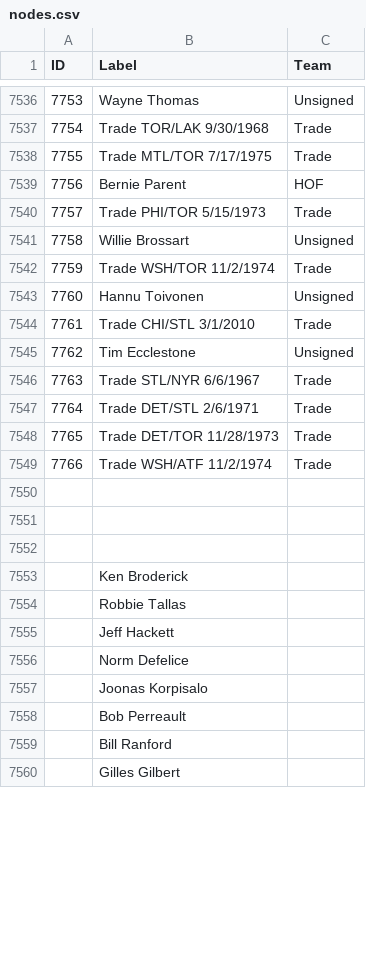
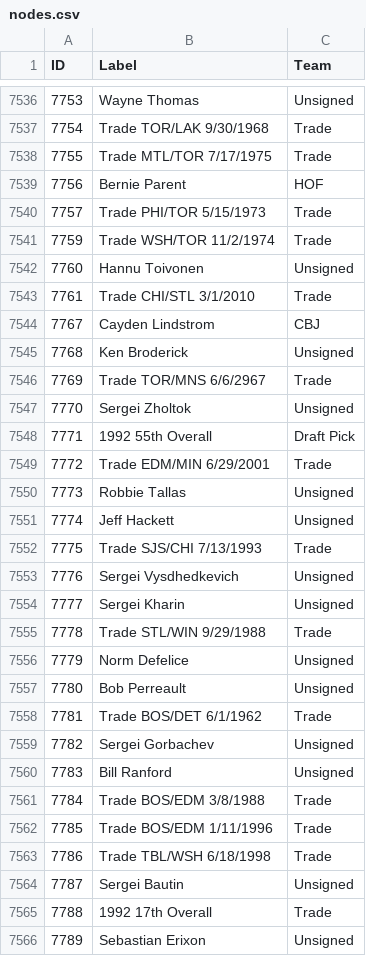
Before and after one commit to berg0804/hockeyconnections, a CSV file: nodes.csv, drawn as a sheet; only a part is shown, gaps mark what is left out; removed rows and columns are numbered as before the commit, all else as after; the diff covers the shown part only; the diff names each change by its address in the sheet, - before the commit and + after, or states it on an @@ line.

```diff
--- a/nodes.csv
+++ b/nodes.csv
-row 7541: 7758 | Willie Brossart | Unsigned
+row 7544: 7767 | Cayden Lindstrom | CBJ
@@ column A (ID) renumbered between rows 7545 and 7577 @@
-B7545 (Label): Tim Ecclestone
+B7545 (Label): Ken Broderick
-B7546 (Label): Trade STL/NYR 6/6/1967
+B7546 (Label): Trade TOR/MNS 6/6/2967
+row 7547: 7770 | Sergei Zholtok | Unsigned
+row 7548: 7771 | 1992 55th Overall | Draft Pick
-B7549 (Label): Trade DET/STL 2/6/1971
+B7549 (Label): Trade EDM/MIN 6/29/2001
-row 7548: 7765 | Trade DET/TOR 11/28/1973 | Trade
-row 7549: 7766 | Trade WSH/ATF 11/2/1974 | Trade
-row 7550: (empty)
-row 7551: (empty)
-row 7552: (empty)
-row 7553:  | Ken Broderick
-C7550:C7551 (Team): (empty)
+C7550:C7551 (Team): Unsigned
+row 7552: 7775 | Trade SJS/CHI 7/13/1993 | Trade
+row 7553: 7776 | Sergei Vysdhedkevich | Unsigned
+row 7554: 7777 | Sergei Kharin | Unsigned
+row 7555: 7778 | Trade STL/WIN 9/29/1988 | Trade
-C7556 (Team): (empty)
+C7556 (Team): Unsigned
-row 7557:  | Joonas Korpisalo
-C7557 (Team): (empty)
+C7557 (Team): Unsigned
+row 7558: 7781 | Trade BOS/DET 6/1/1962 | Trade
+row 7559: 7782 | Sergei Gorbachev | Unsigned
-C7560 (Team): (empty)
+C7560 (Team): Unsigned
-row 7560:  | Gilles Gilbert
+row 7561: 7784 | Trade BOS/EDM 3/8/1988 | Trade
+row 7562: 7785 | Trade BOS/EDM 1/11/1996 | Trade
+row 7563: 7786 | Trade TBL/WSH 6/18/1998 | Trade
+row 7564: 7787 | Sergei Bautin | Unsigned
+row 7565: 7788 | 1992 17th Overall | Trade
+row 7566: 7789 | Sebastian Erixon | Unsigned
```
Also changed, not shown: 18 added rows and 6 edited cells elsewhere in this file, edges.csv.
